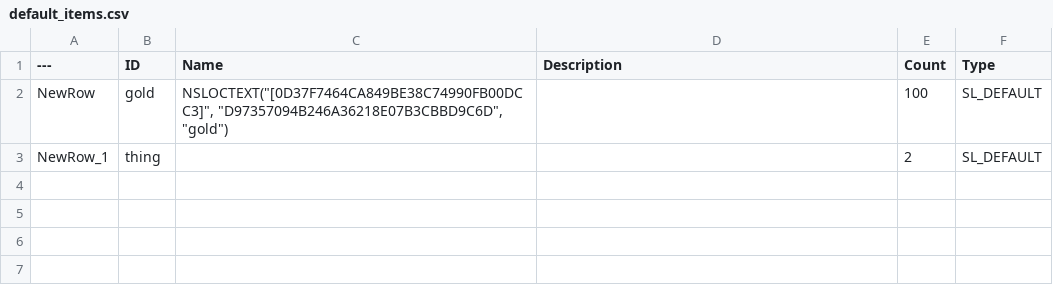
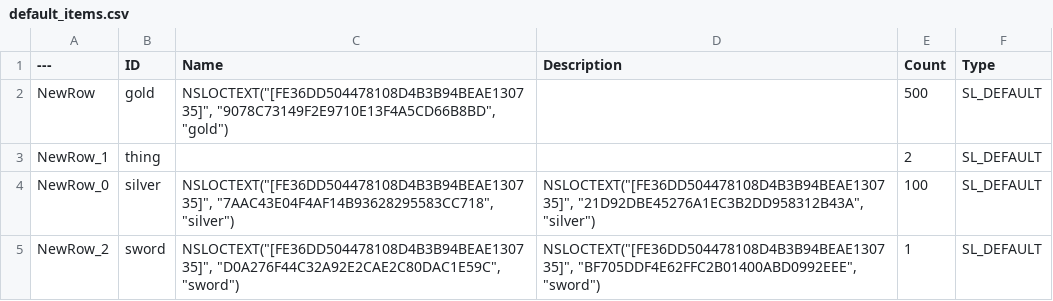
Before and after one commit to mrbur/Tankogeddon3My, a CSV file: Content/default_items.csv, drawn as a sheet.

```diff
--- a/Content/default_items.csv
+++ b/Content/default_items.csv
@@ -1,3 +1,5 @@
 ---,ID,Name,Description,Count,Type
-NewRow,"gold","NSLOCTEXT(""[0D37F7464CA849BE38C74990FB00DCC3]"", ""D97357094B246A36218E07B3CBBD9C6D"", ""gold"")","","100","SL_DEFAULT"
+NewRow,"gold","NSLOCTEXT(""[FE36DD504478108D4B3B94BEAE130735]"", ""9078C73149F2E9710E13F4A5CD66B8BD"", ""gold"")","","500","SL_DEFAULT"
 NewRow_1,"thing","","","2","SL_DEFAULT"
+NewRow_0,"silver","NSLOCTEXT(""[FE36DD504478108D4B3B94BEAE130735]"", ""7AAC43E04F4AF14B93628295583CC718"", ""silver"")","NSLOCTEXT(""[FE36DD504478108D4B3B94BEAE130735]"", ""21D92DBE45276A1EC3B2DD958312B43A"", ""silver"")","100","SL_DEFAULT"
+NewRow_2,"sword","NSLOCTEXT(""[FE36DD504478108D4B3B94BEAE130735]"", ""D0A276F44C32A92E2CAE2C80DAC1E59C"", ""sword"")","NSLOCTEXT(""[FE36DD504478108D4B3B94BEAE130735]"", ""BF705DDF4E62FFC2B01400ABD0992EEE"", ""sword"")","1","SL_DEFAULT"
```
Also changed, not shown: 12 other files.
